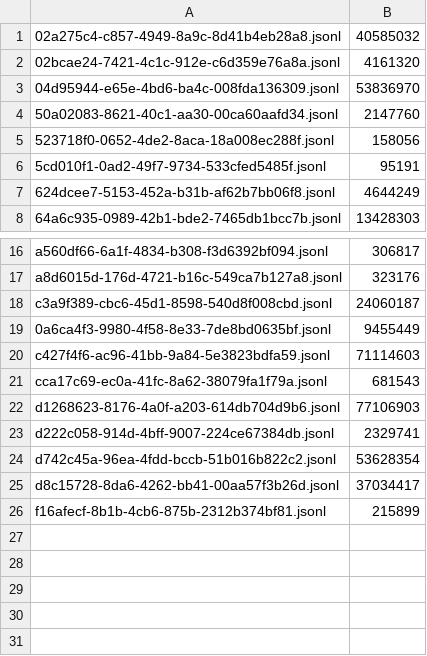
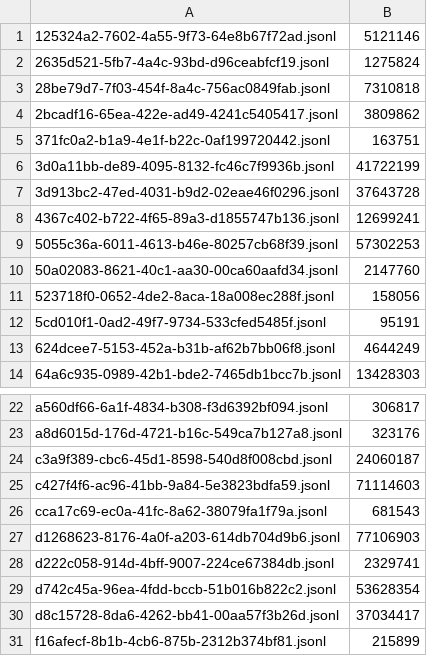
Before and after one commit to adhityablubridge/sessions, a TSV file: projects/CP/.manifest.tsv, drawn as a sheet; only a part is shown, gaps mark what is left out; removed rows and columns are numbered as before the commit, all else as after; the diff names each change by its address in the sheet, - before the commit and + after, or states it on an @@ line.

```diff
--- a/projects/CP/.manifest.tsv
+++ b/projects/CP/.manifest.tsv
-row 1: 02a275c4-c857-4949-8a9c-8d41b4eb28a8.jsonl | 40585032
-row 2: 02bcae24-7421-4c1c-912e-c6d359e76a8a.jsonl | 4161320
-row 3: 04d95944-e65e-4bd6-ba4c-008fda136309.jsonl | 53836970
+row 1: 125324a2-7602-4a55-9f73-64e8b67f72ad.jsonl | 5121146
+row 2: 2635d521-5fb7-4a4c-93bd-d96ceabfcf19.jsonl | 1275824
+row 3: 28be79d7-7f03-454f-8a4c-756ac0849fab.jsonl | 7310818
+row 4: 2bcadf16-65ea-422e-ad49-4241c5405417.jsonl | 3809862
+row 5: 371fc0a2-b1a9-4e1f-b22c-0af199720442.jsonl | 163751
+row 6: 3d0a11bb-de89-4095-8132-fc46c7f9936b.jsonl | 41722199
+row 7: 3d913bc2-47ed-4031-b9d2-02eae46f0296.jsonl | 37643728
+row 8: 4367c402-b722-4f65-89a3-d1855747b136.jsonl | 12699241
+row 9: 5055c36a-6011-4613-b46e-80257cb68f39.jsonl | 57302253
-row 19: 0a6ca4f3-9980-4f58-8e33-7de8bd0635bf.jsonl | 9455449
```
Also changed, not shown: 3 other files.
